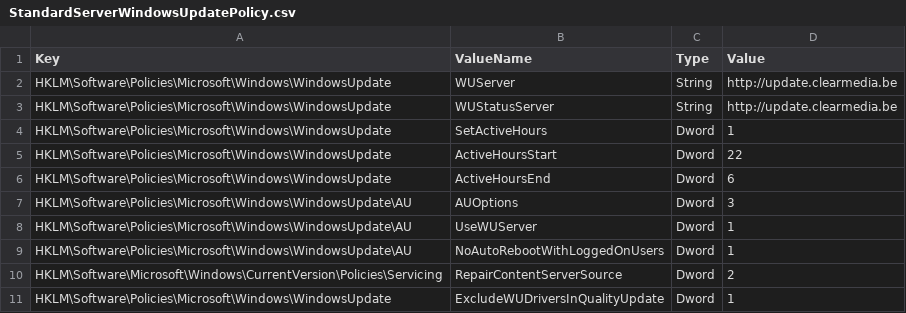
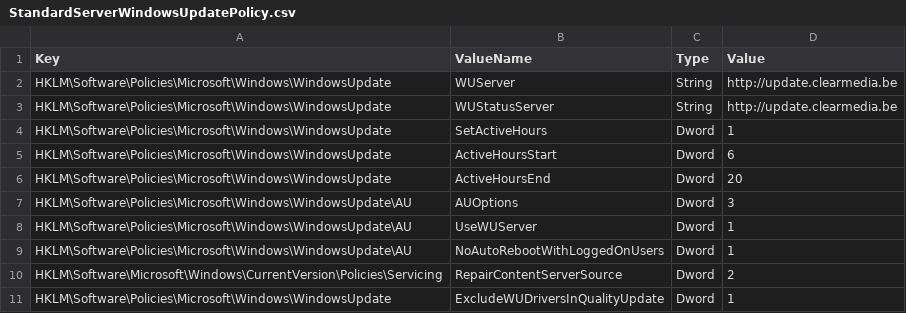
Before and after one commit to ClearMediaNV/BizzCloudWinTemplates, a CSV file: iNSTALL/GPO/StandardServerWindowsUpdatePolicy.csv, drawn as a sheet.

Commit message:
Update StandardServerWindowsUpdatePolicy.csv
Update Active Hours

```diff
--- a/iNSTALL/GPO/StandardServerWindowsUpdatePolicy.csv
+++ b/iNSTALL/GPO/StandardServerWindowsUpdatePolicy.csv
@@ -4,4 +4,4 @@ HKLM\Software\Policies\Microsoft\Windows\WindowsUpdate,WUStatusServer,String,"ht
 HKLM\Software\Policies\Microsoft\Windows\WindowsUpdate,SetActiveHours,Dword,1
-HKLM\Software\Policies\Microsoft\Windows\WindowsUpdate,ActiveHoursStart,Dword,22
-HKLM\Software\Policies\Microsoft\Windows\WindowsUpdate,ActiveHoursEnd,Dword,6
+HKLM\Software\Policies\Microsoft\Windows\WindowsUpdate,ActiveHoursStart,Dword,6
+HKLM\Software\Policies\Microsoft\Windows\WindowsUpdate,ActiveHoursEnd,Dword,20
 HKLM\Software\Policies\Microsoft\Windows\WindowsUpdate\AU,AUOptions,Dword,3
```
